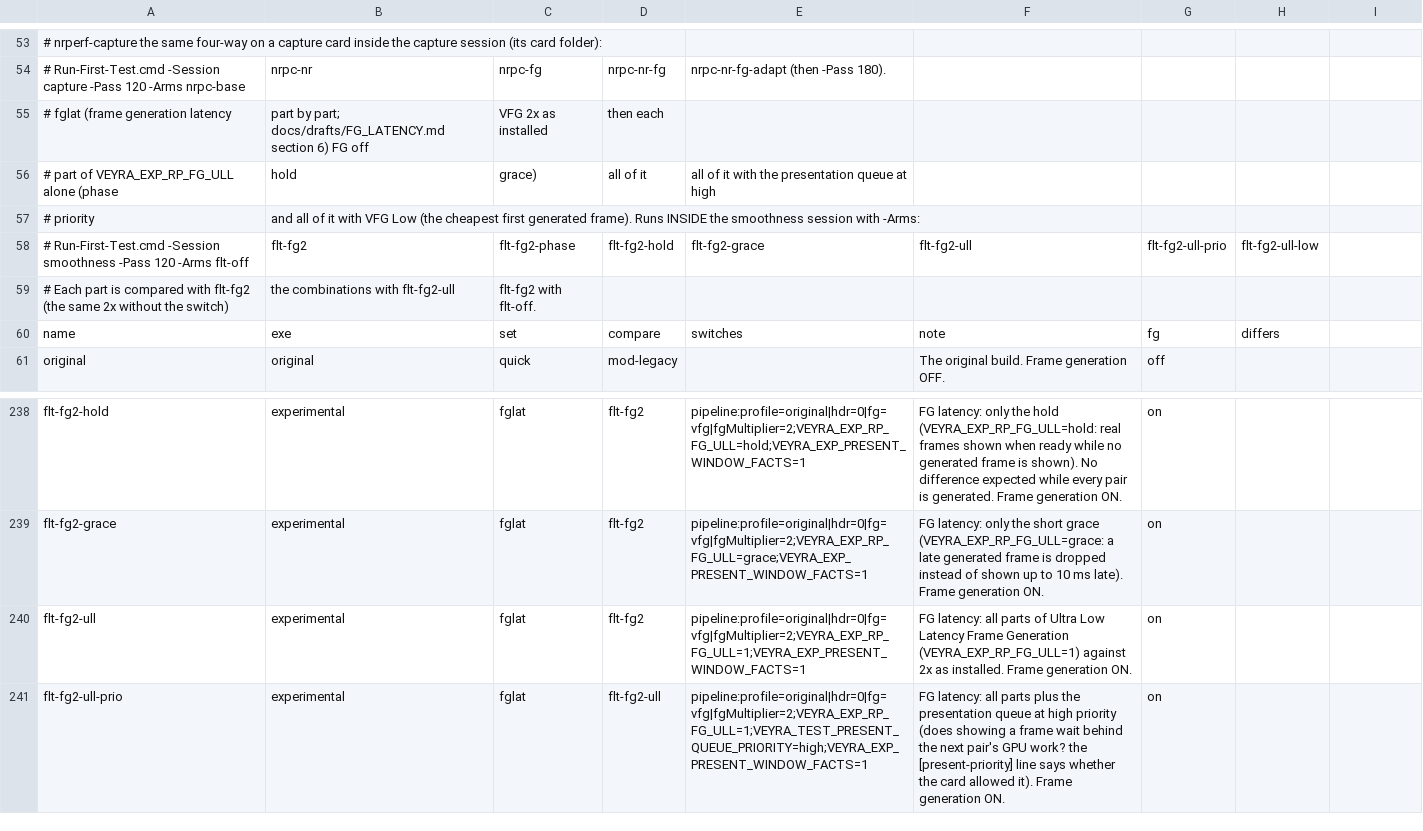
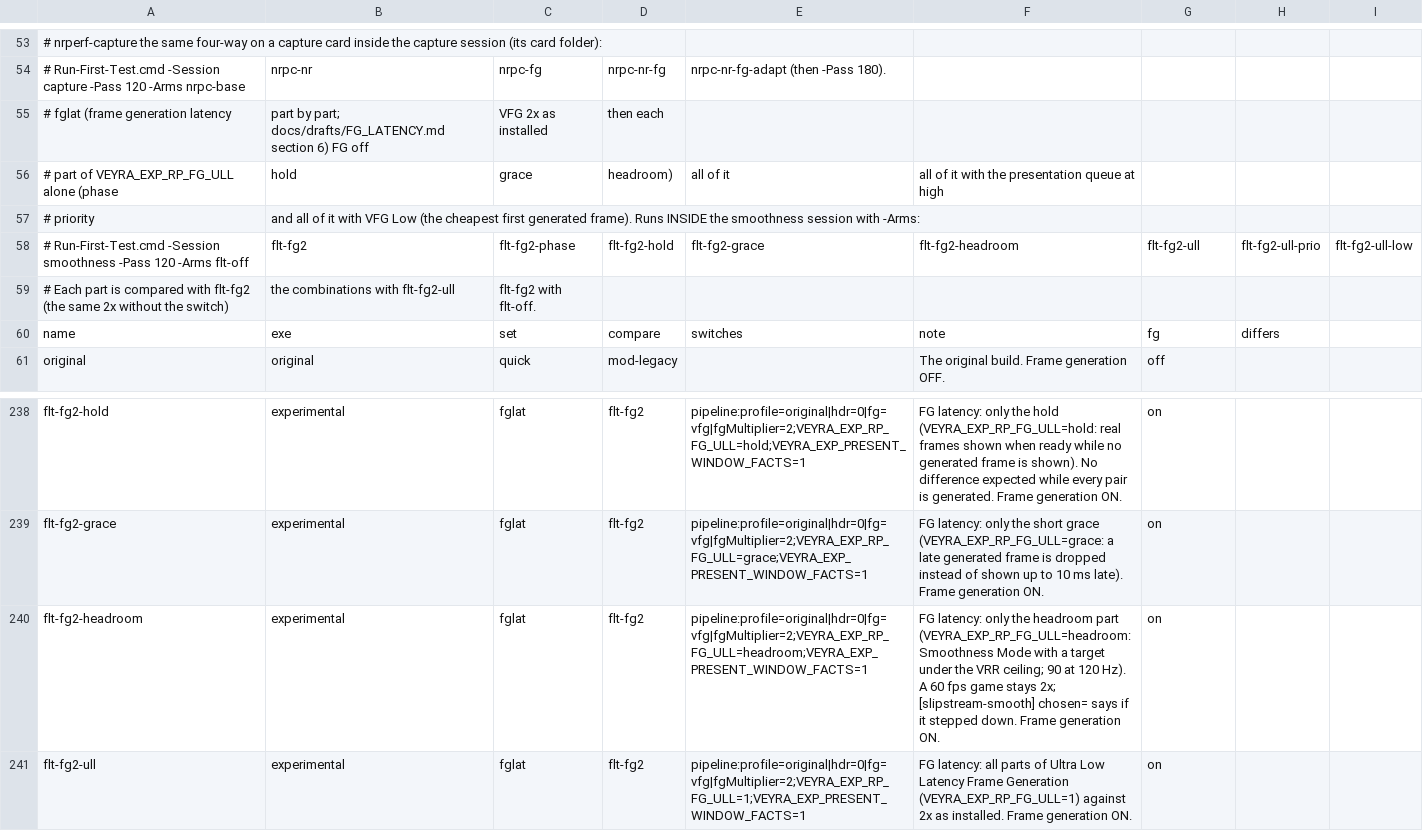
Before and after one commit to kashkevin/PushFPS, a CSV file: scripts/remoteplay/testkit/arms.csv, drawn as a sheet; only a part is shown, gaps mark what is left out; the shorter side is filled out with more unchanged rows.

```diff
--- a/scripts/remoteplay/testkit/arms.csv
+++ b/scripts/remoteplay/testkit/arms.csv
@@ -55,5 +55,5 @@
 #   fglat     (frame generation latency, part by part; docs/drafts/FG_LATENCY.md section 6) FG off, VFG 2x as installed, then each
-#             part of VEYRA_EXP_RP_FG_ULL alone (phase, hold, grace), all of it, all of it with the presentation queue at high
+#             part of VEYRA_EXP_RP_FG_ULL alone (phase, hold, grace, headroom), all of it, all of it with the presentation queue at high
 #             priority, and all of it with VFG Low (the cheapest first generated frame). Runs INSIDE the smoothness session with -Arms:
-#             Run-First-Test.cmd -Session smoothness -Pass 120 -Arms flt-off,flt-fg2,flt-fg2-phase,flt-fg2-hold,flt-fg2-grace,flt-fg2-ull,flt-fg2-ull-prio,flt-fg2-ull-low
+#             Run-First-Test.cmd -Session smoothness -Pass 120 -Arms flt-off,flt-fg2,flt-fg2-phase,flt-fg2-hold,flt-fg2-grace,flt-fg2-headroom,flt-fg2-ull,flt-fg2-ull-prio,flt-fg2-ull-low
 #             Each part is compared with flt-fg2 (the same 2x without the switch), the combinations with flt-fg2-ull, flt-fg2 with flt-off.
@@ -239,2 +239,3 @@ flt-fg2-hold,experimental,fglat,flt-fg2,pipeline:profile=original|hdr=0|fg=vfg|f
 flt-fg2-grace,experimental,fglat,flt-fg2,pipeline:profile=original|hdr=0|fg=vfg|fgMultiplier=2;VEYRA_EXP_RP_FG_ULL=grace;VEYRA_EXP_PRESENT_WINDOW_FACTS=1,FG latency: only the short grace (VEYRA_EXP_RP_FG_ULL=grace: a late generated frame is dropped instead of shown up to 10 ms late). Frame generation ON.,on,
+flt-fg2-headroom,experimental,fglat,flt-fg2,pipeline:profile=original|hdr=0|fg=vfg|fgMultiplier=2;VEYRA_EXP_RP_FG_ULL=headroom;VEYRA_EXP_PRESENT_WINDOW_FACTS=1,FG latency: only the headroom part (VEYRA_EXP_RP_FG_ULL=headroom: Smoothness Mode with a target under the VRR ceiling; 90 at 120 Hz). A 60 fps game stays 2x; [slipstream-smooth] chosen= says if it stepped down. Frame generation ON.,on,
 flt-fg2-ull,experimental,fglat,flt-fg2,pipeline:profile=original|hdr=0|fg=vfg|fgMultiplier=2;VEYRA_EXP_RP_FG_ULL=1;VEYRA_EXP_PRESENT_WINDOW_FACTS=1,FG latency: all parts of Ultra Low Latency Frame Generation (VEYRA_EXP_RP_FG_ULL=1) against 2x as installed. Frame generation ON.,on,
```
Also changed, not shown: 5 other files.
